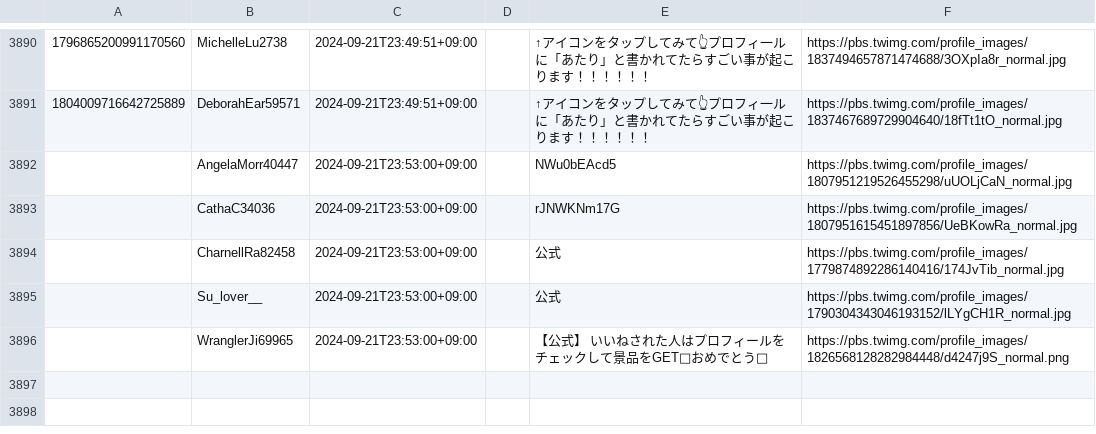
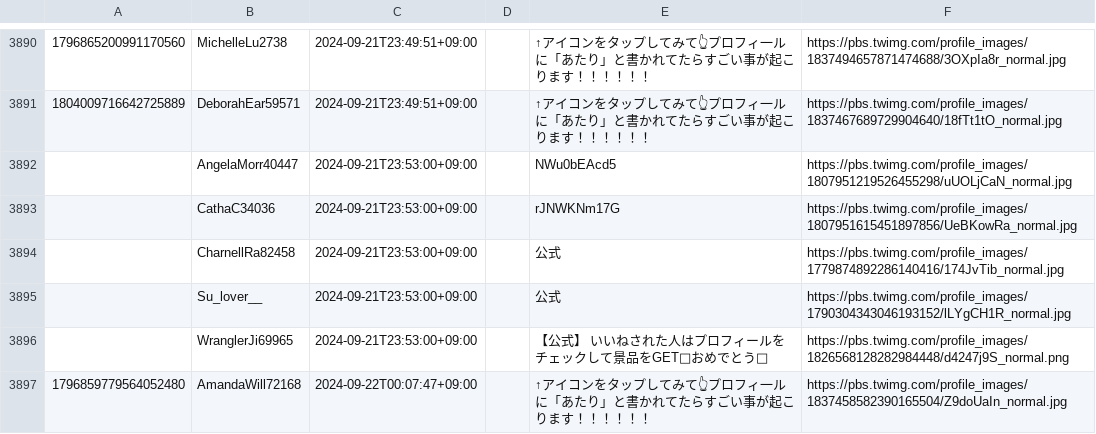
Before and after one commit to shapoco/likespam, a CSV file: database.csv, drawn as a sheet; only a part is shown, gaps mark what is left out.

```diff
--- a/database.csv
+++ b/database.csv
@@ -3896 +3896,2 @@
                     , WranglerJi69965          , 2024-09-21T23:53:00+09:00,                          , 【公式】 いいねされた人はプロフィールをチェックして景品をGET🎁おめでとう🎉, https://pbs.twimg.com/profile_images/1826568128282984448/d4247j9S_normal.png
+1796859779564052480 , AmandaWill72168          , 2024-09-22T00:07:47+09:00,                          , ↑アイコンをタップしてみて👆プロフィ一ルに「あたり」と書かれてたらすごい事が起こります！！！！！！, https://pbs.twimg.com/profile_images/1837458582390165504/Z9doUaIn_normal.jpg
```
Also changed, not shown: 5 other files.
